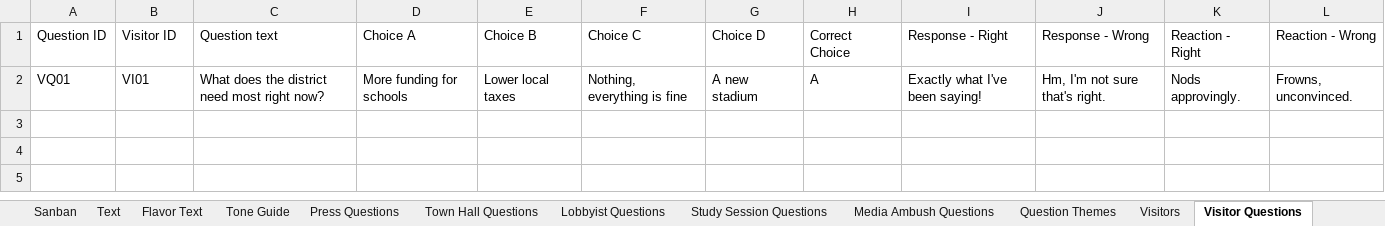
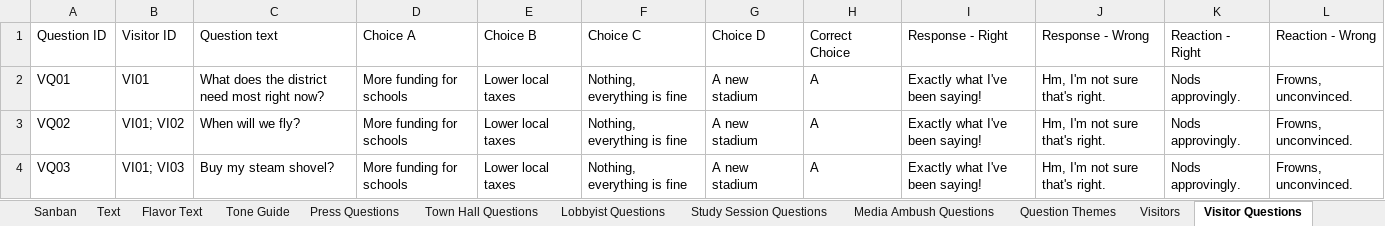
Before and after one commit to Lotusmonogatari/CoP-Deckbuilder, an Excel workbook: design/CoP_Starter_Card_Stage_Data.xlsx, sheet Visitor Questions, drawn as a sheet; values as stored, in another font and other column widths than the file's, no borders; the diff names each change by its address in the sheet, - before the commit and + after, or states it on an @@ line.

```diff
--- a/design/CoP_Starter_Card_Stage_Data.xlsx (sheet Visitor Questions)
+++ b/design/CoP_Starter_Card_Stage_Data.xlsx (sheet Visitor Questions)
+row 3: VQ02 | VI01; VI02 | When will we fly? | More funding for schools | Lower local taxes | Nothing, everything is fine | A new stadium | A | Exactly what I've been saying! | Hm, I'm not sure that's right. | Nods approvingly. | Frowns, unconvinced.
+row 4: VQ03 | VI01; VI03 | Buy my steam shovel? | More funding for schools | Lower local taxes | Nothing, everything is fine | A new stadium | A | Exactly what I've been saying! | Hm, I'm not sure that's right. | Nods approvingly. | Frowns, unconvinced.
```
Also changed, not shown: sheet Press Questions, sheet Town Hall Questions, sheet Study Session Questions, sheet Lobbyist Questions, sheet Media Ambush Questions, sheet Visitors.
